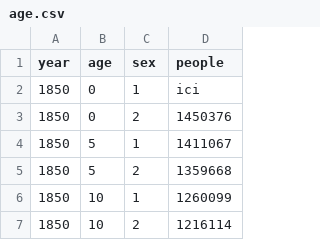
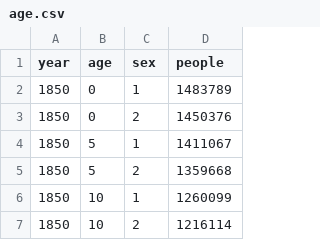
Before and after one commit to GMS-1/VISUAL, a CSV file: JS/parallele coordinate/HTML5Application/public_html/age.csv, drawn as a sheet; only a part is shown.

Commit message:
Interaction tableau /parrallel coordinate/Bar chart et couleur dans le tableau
L'interaction des 3 elements fonctionne (et solution apportée lorsque le
fichier ne comprend pas de colonne non numerique).
Ajout d'une fonction permettant de coloriser la premiere colonne du
tableau. Pour chaque ligne, la couleur choisie est la meme que celle
utilisée dans le parallel coordinate

```diff
--- a/JS/parallele coordinate/HTML5Application/public_html/age.csv
+++ b/JS/parallele coordinate/HTML5Application/public_html/age.csv
@@ -1,3 +1,3 @@
 year,age,sex,people
-1850,0,1,ici
+1850,0,1,1483789
 1850,0,2,1450376
```
Also changed, not shown: 4 other files.
